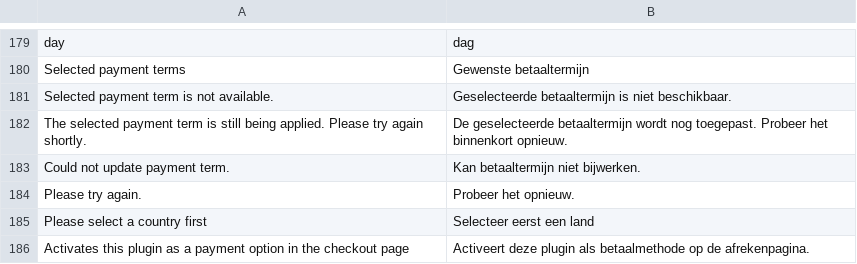
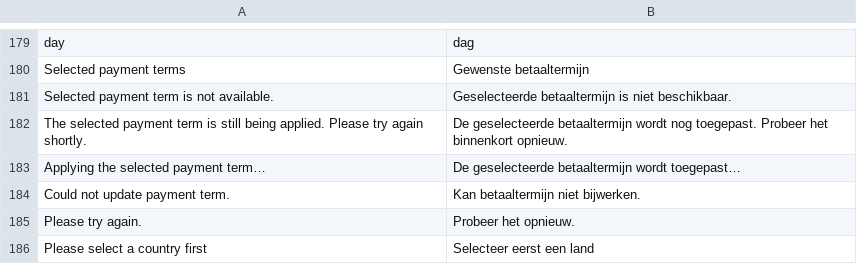
Before and after one commit to two-inc/magento-plugin, a CSV file: i18n/nl_NL.csv, drawn as a sheet; only a part is shown, gaps mark what is left out; the shorter side is filled out with more unchanged rows; the diff names each change by its address in the sheet, - before the commit and + after, or states it on an @@ line.

```diff
--- a/i18n/nl_NL.csv
+++ b/i18n/nl_NL.csv
+row 183: Applying the selected payment term… | De geselecteerde betaaltermijn wordt toegepast…
```
Also changed, not shown: i18n/nb_NO.csv, i18n/sv_SE.csv, 5 other files.
